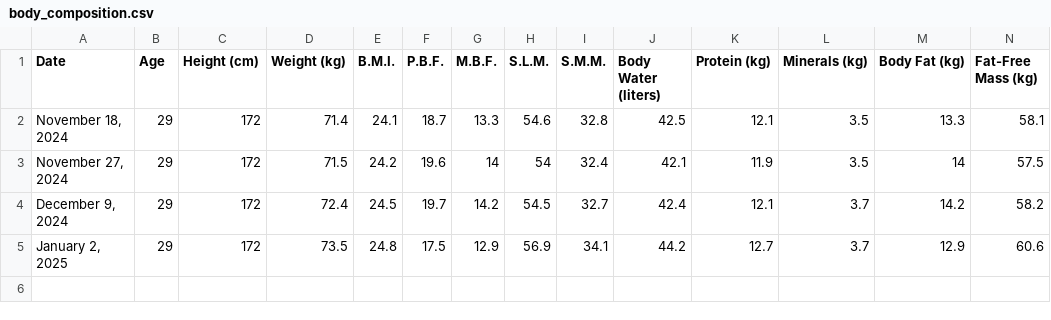
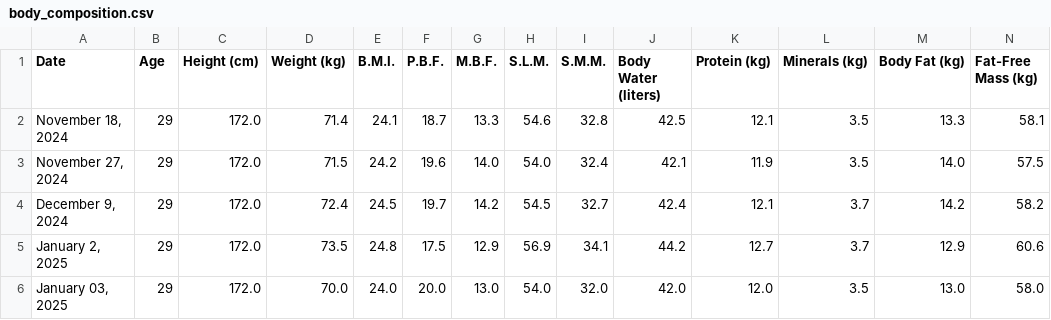
Before and after one commit to rpdpscl/app-fitness-coachAI-Jan2024, a CSV file: body_composition.csv, drawn as a sheet; only a part is shown; rows hold the shown columns only; the diff names each change by its address in the sheet, - before the commit and + after, or states it on an @@ line.

Commit message:
Update body_composition.csv - 2025-01-02 23:05:54

```diff
--- a/body_composition.csv
+++ b/body_composition.csv
-C2:C5 (Height (cm)): 172
+C2:C5 (Height (cm)): 172.0
-G3 (M.B.F.): 14
+G3 (M.B.F.): 14.0
-H3 (S.L.M.): 54
+H3 (S.L.M.): 54.0
-M3 (Body Fat (kg)): 14
+M3 (Body Fat (kg)): 14.0
+row 6: January 03, 2025 | 29 | 172.0 | 70.0 | 24.0 | 20.0 | 13.0 | 54.0 | 32.0 | 42.0 | 12.0 | 3.5 | 13.0 | 58.0
```
